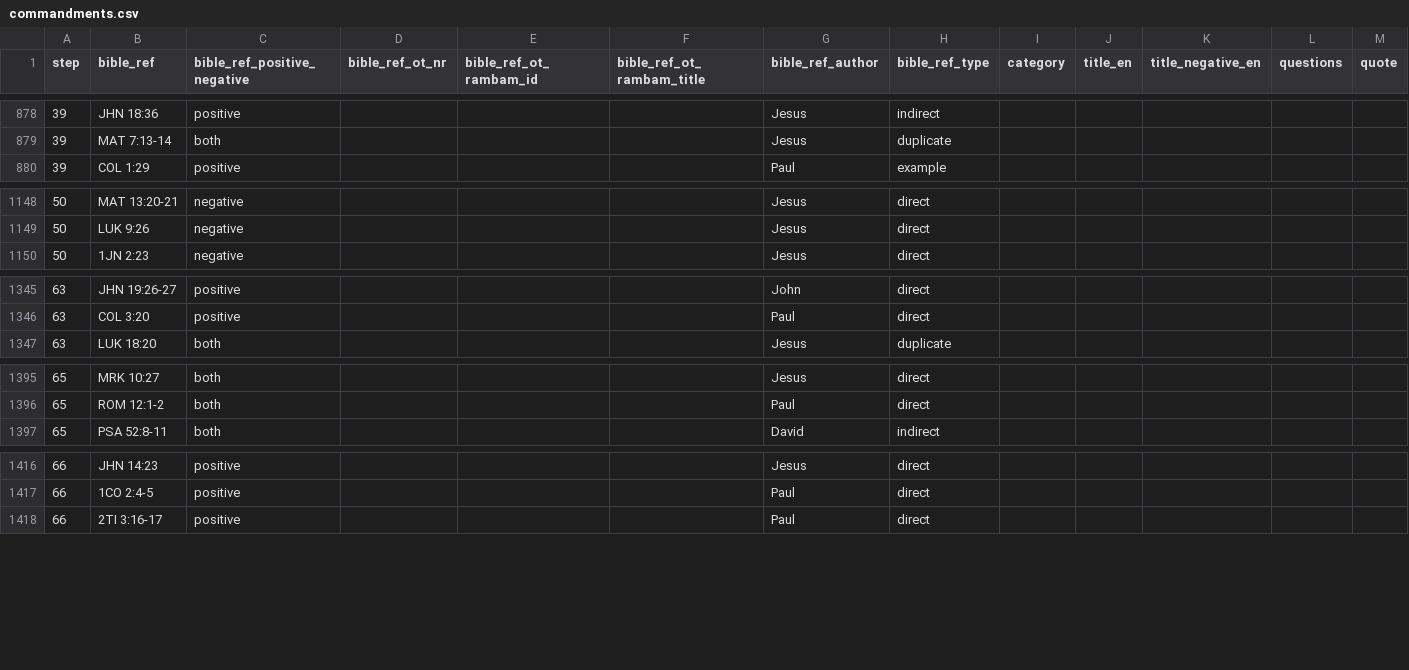
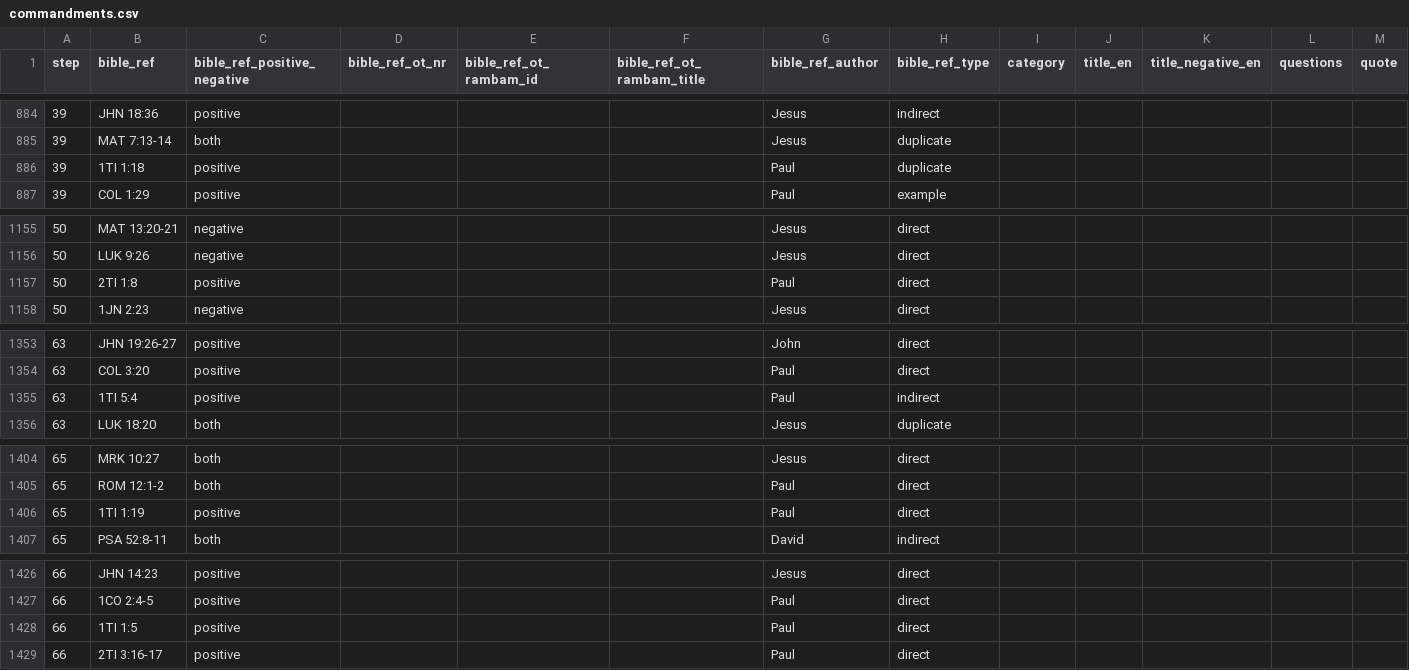
Before and after one commit to walkasjesus/walkasjesus_biblereferences, a CSV file: commandments.csv, drawn as a sheet; only a part is shown, gaps mark what is left out; rows hold the shown columns only; the diff covers the shown part only; the diff names each change by its address in the sheet, - before the commit and + after, or states it on an @@ line.

```diff
--- a/commandments.csv
+++ b/commandments.csv
+row 886: 39 | 1TI 1:18 | positive |  |  |  | Paul | duplicate
+row 1157: 50 | 2TI 1:8 | positive |  |  |  | Paul | direct
+row 1355: 63 | 1TI 5:4 | positive |  |  |  | Paul | indirect
+row 1406: 65 | 1TI 1:19 | positive |  |  |  | Paul | direct
+row 1428: 66 | 1TI 1:5 | positive |  |  |  | Paul | direct
```
Also changed, not shown: 9 added rows and 5 edited cells elsewhere in this file.
